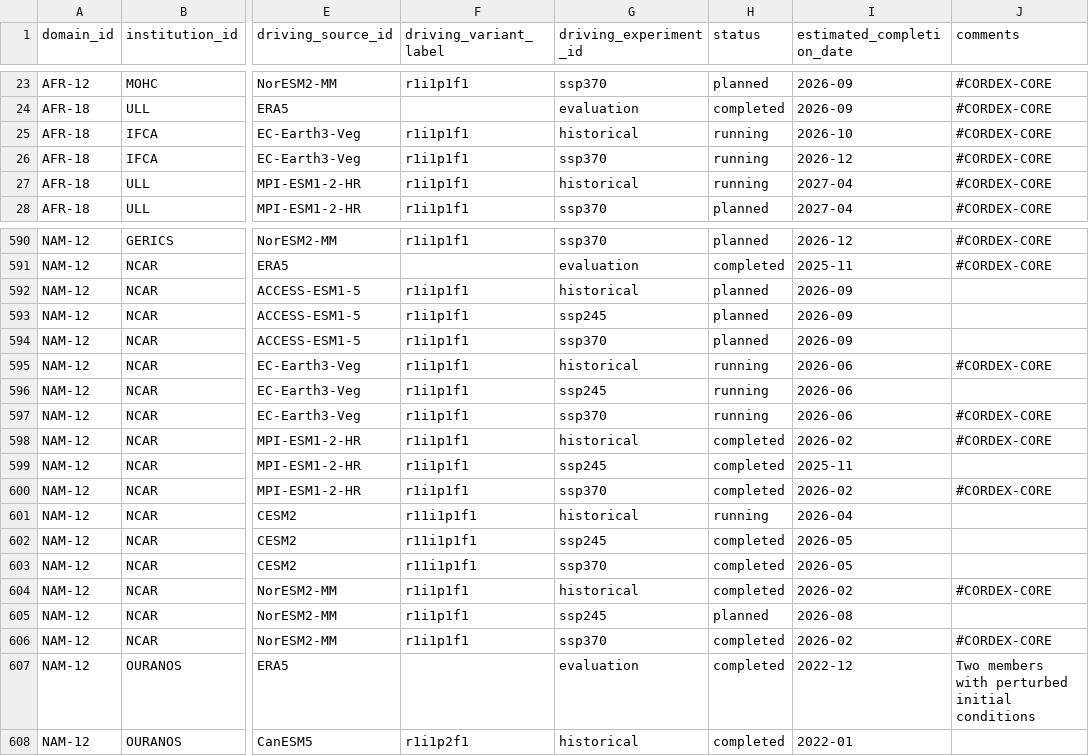
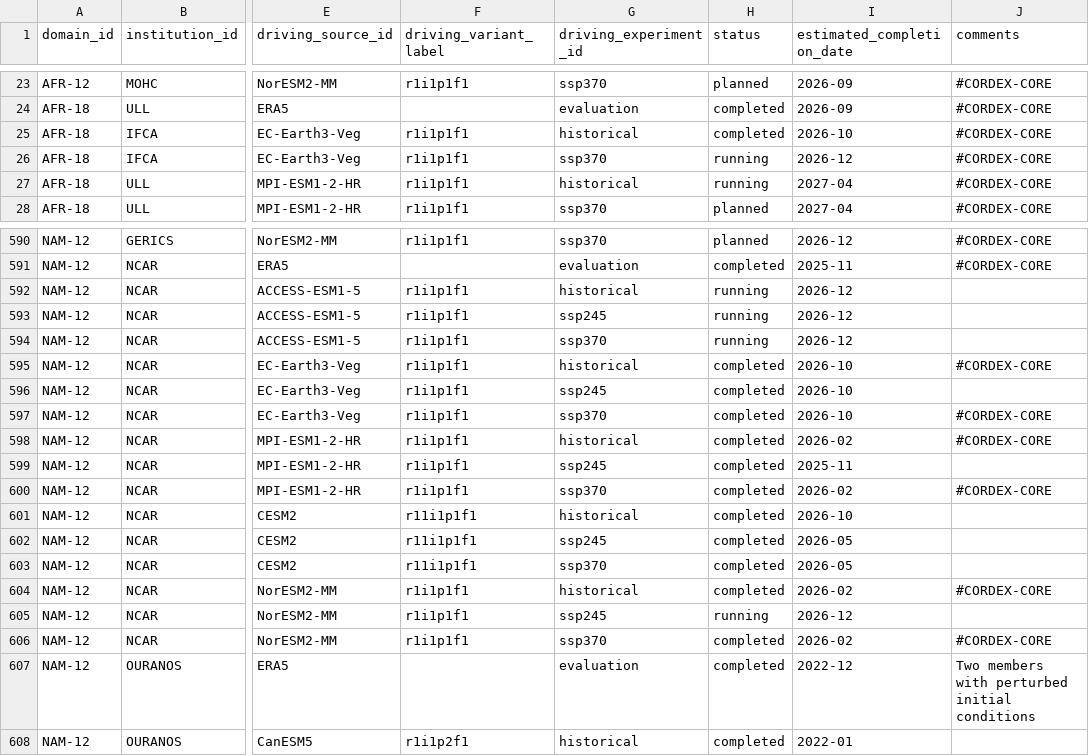
Before and after one commit to WCRP-CORDEX/simulation-status, a CSV file: CMIP6_downscaling_plans.csv, drawn as a sheet; only a part is shown, gaps mark what is left out; the diff names each change by its address in the sheet, - before the commit and + after, or states it on an @@ line.

```diff
--- a/CMIP6_downscaling_plans.csv
+++ b/CMIP6_downscaling_plans.csv
-H25 (status): running
+H25 (status): completed
-H592:H594 (status): planned
+H592:H594 (status): running
-I592:I594 (estimated_completion_date): 2026-09
+I592:I594 (estimated_completion_date): 2026-12
-H595:H597 (status): running
+H595:H597 (status): completed
-I595:I597 (estimated_completion_date): 2026-06
+I595:I597 (estimated_completion_date): 2026-10
-H601 (status): running
+H601 (status): completed
-I601 (estimated_completion_date): 2026-04
+I601 (estimated_completion_date): 2026-10
-H605 (status): planned
+H605 (status): running
-I605 (estimated_completion_date): 2026-08
+I605 (estimated_completion_date): 2026-12
```
Also changed, not shown: 3 other files.
